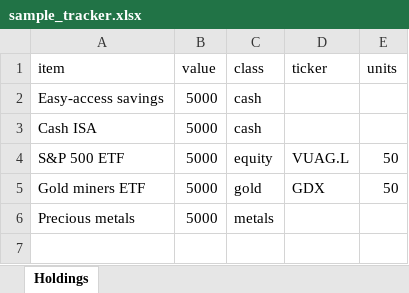
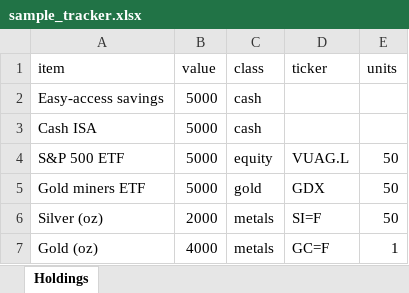
Before and after one commit to NathanialCodes/finance-tracker, an Excel workbook: sample_tracker.xlsx, sheet Holdings, drawn as a sheet; values as stored, in another font and other column widths than the file's, no borders; removed rows and columns are numbered as before the commit, all else as after; the diff names each change by its address in the sheet, - before the commit and + after, or states it on an @@ line.

Commit message:
Add live precious-metal spot prices (gold, silver)

```diff
--- a/sample_tracker.xlsx (sheet Holdings)
+++ b/sample_tracker.xlsx (sheet Holdings)
-row 6: Precious metals | 5000 | metals
+row 6: Silver (oz) | 2000 | metals | SI=F | 50
+row 7: Gold (oz) | 4000 | metals | GC=F | 1
```
Also changed, not shown: 2 other files.
